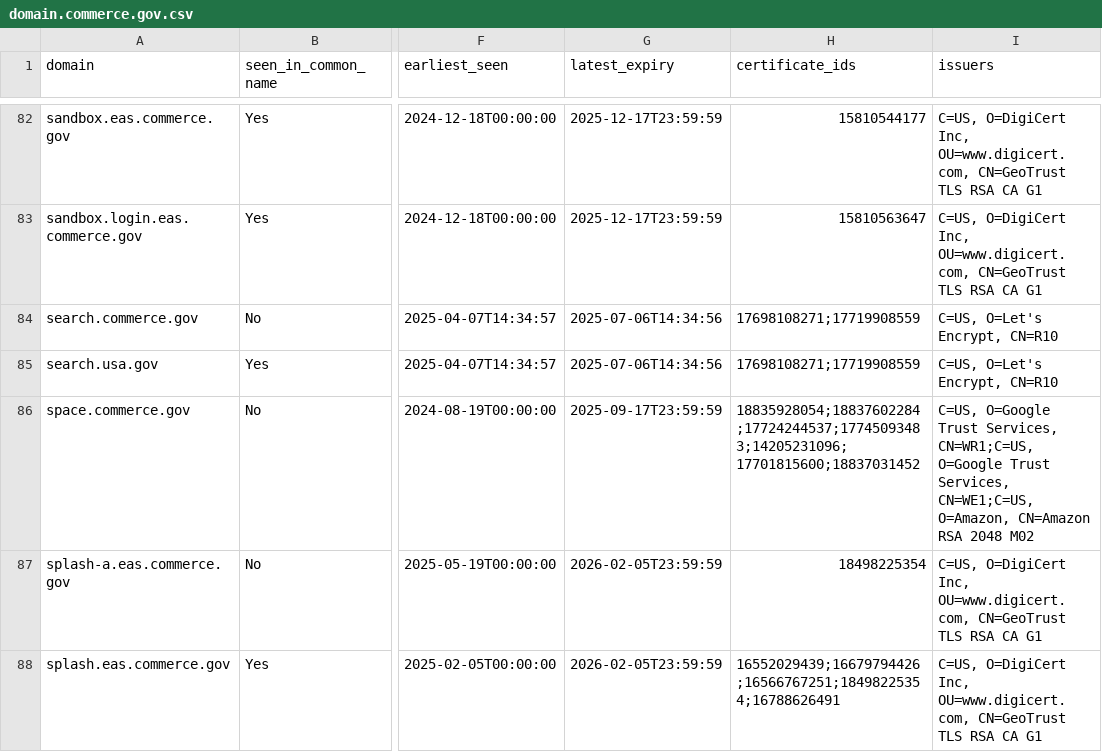
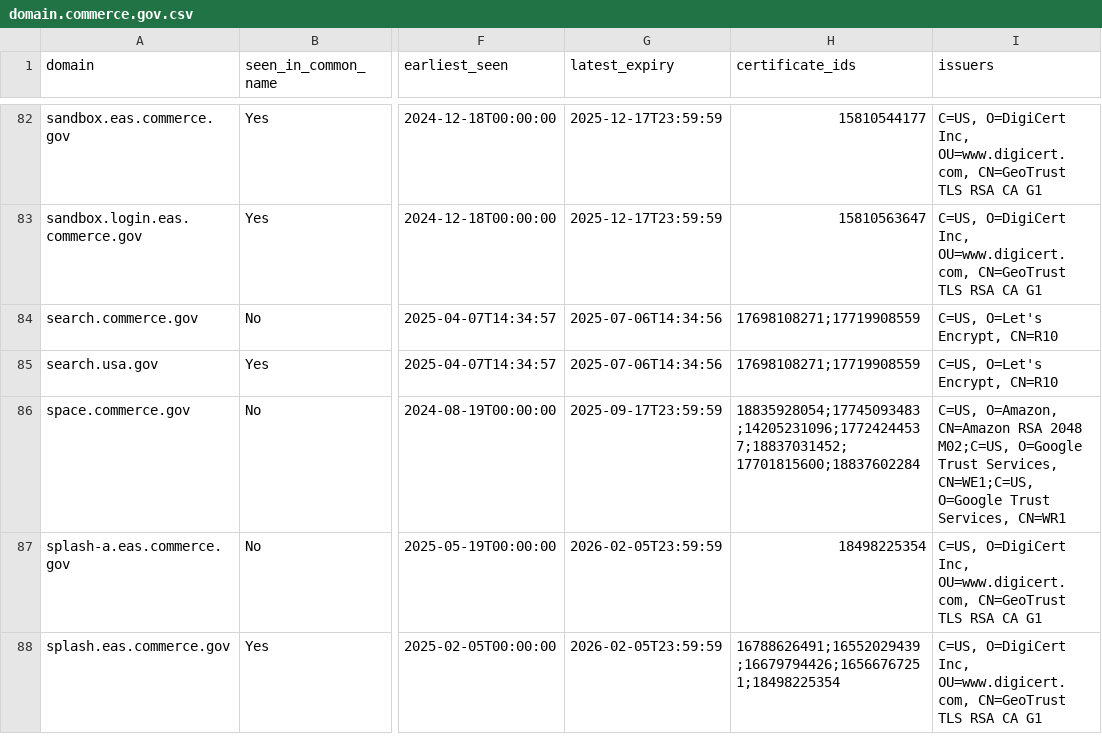
Before and after one commit to fartbagxp/gov-domains, a CSV file: data/csv/domain.commerce.gov.csv, drawn as a sheet; only a part is shown, gaps mark what is left out; the diff covers the shown part only; the diff names each change by its address in the sheet, - before the commit and + after, or states it on an @@ line.

```diff
--- a/data/csv/domain.commerce.gov.csv
+++ b/data/csv/domain.commerce.gov.csv
-H86 (certificate_ids): 18835928054;18837602284;17724244537;17745093483;14205231096;17701815600;18837031452
+H86 (certificate_ids): 18835928054;17745093483;14205231096;17724244537;18837031452;17701815600;18837602284
-I86 (issuers): C=US, O=Google Trust Services, CN=WR1;C=US, O=Google Trust Services, CN=WE1;C=US, O=Amazon, CN=Amazon RSA 2048 M02
+I86 (issuers): C=US, O=Amazon, CN=Amazon RSA 2048 M02;C=US, O=Google Trust Services, CN=WE1;C=US, O=Google Trust Services, CN=WR1
-H88 (certificate_ids): 16552029439;16679794426;16566767251;18498225354;16788626491
+H88 (certificate_ids): 16788626491;16552029439;16679794426;16566767251;18498225354
```
Also changed, not shown: 71 edited cells elsewhere in this file, data/csv/domain.cms.gov.csv, data/csv/domain.dhs.gov.csv, 20 other files.
